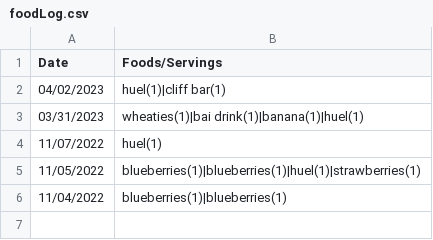
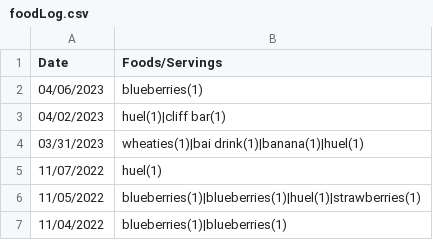
Before and after one commit to sethmichel/nutrition_app, a CSV file: Data/foodLog.csv, drawn as a sheet.

Commit message:
worked on adding foods, auto changing food search results as you type

```diff
--- a/Data/foodLog.csv
+++ b/Data/foodLog.csv
@@ -1,2 +1,3 @@
 Date,Foods/Servings
+04/06/2023,blueberries(1)
 04/02/2023,huel(1)|cliff bar(1)
```
Also changed, not shown: 4 other files.
